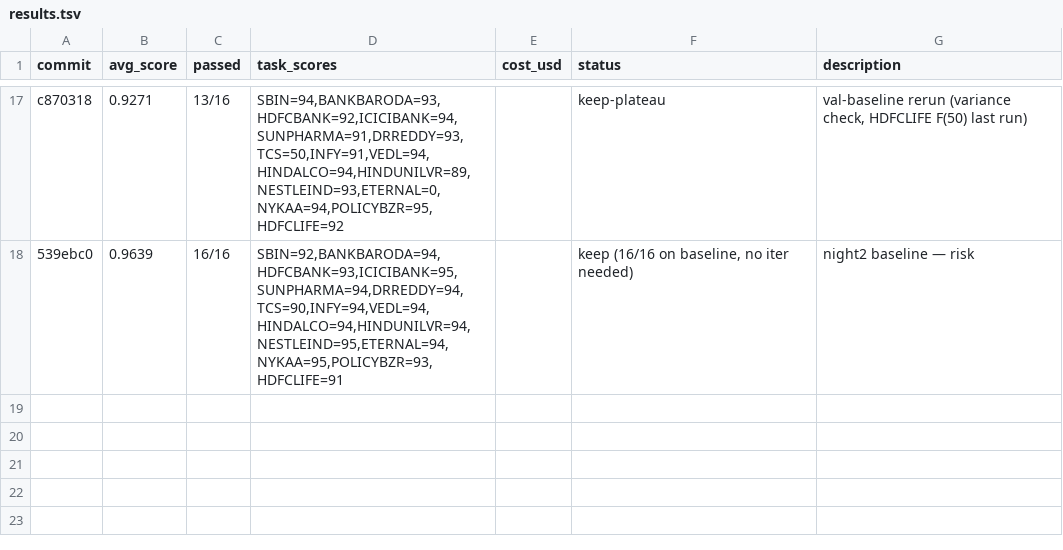
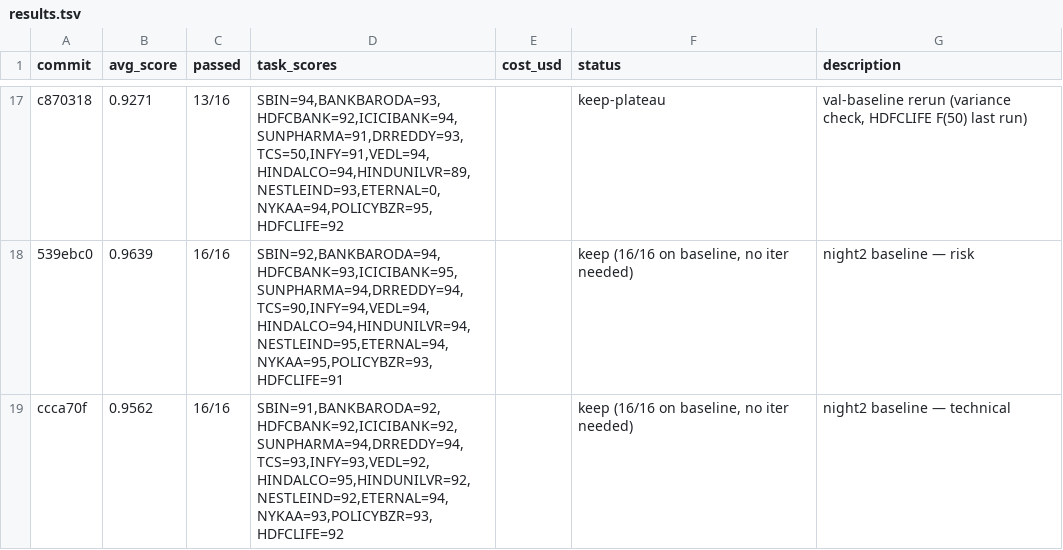
Before and after one commit to tarangdeep-goel-by/equity-research, a TSV file: autoagent-pilot/results.tsv, drawn as a sheet; only a part is shown, gaps mark what is left out.

Commit message:
autoagent-pilot: technical locked at baseline — 16/16 A-, avg 0.9562

```diff
--- a/autoagent-pilot/results.tsv
+++ b/autoagent-pilot/results.tsv
@@ -18 +18,2 @@ c870318	0.9271	13/16	SBIN=94,BANKBARODA=93,HDFCBANK=92,ICICIBANK=94,SUNPHARMA=91
 539ebc0	0.9639	16/16	SBIN=92,BANKBARODA=94,HDFCBANK=93,ICICIBANK=95,SUNPHARMA=94,DRREDDY=94,TCS=90,INFY=94,VEDL=94,HINDALCO=94,HINDUNILVR=94,NESTLEIND=95,ETERNAL=94,NYKAA=95,POLICYBZR=93,HDFCLIFE=91		keep (16/16 on baseline, no iter needed)	night2 baseline — risk
+ccca70f	0.9562	16/16	SBIN=91,BANKBARODA=92,HDFCBANK=92,ICICIBANK=92,SUNPHARMA=94,DRREDDY=94,TCS=93,INFY=93,VEDL=92,HINDALCO=95,HINDUNILVR=92,NESTLEIND=92,ETERNAL=94,NYKAA=93,POLICYBZR=93,HDFCLIFE=92		keep (16/16 on baseline, no iter needed)	night2 baseline — technical
```
